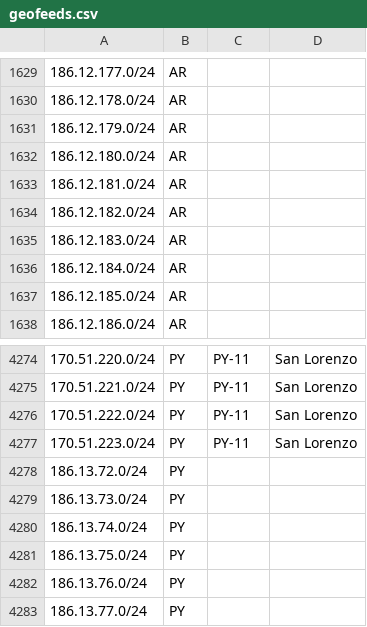
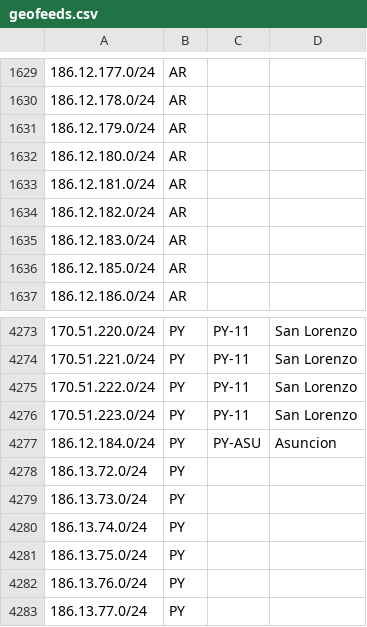
Before and after one commit to cti9744/geofeeds, a CSV file: geofeeds.csv, drawn as a sheet; only a part is shown, gaps mark what is left out.

Commit message:
update bot on node for geofeeds #2

```diff
--- a/geofeeds.csv
+++ b/geofeeds.csv
@@ -1635,3 +1635,2 @@
 186.12.183.0/24,AR,,,
-186.12.184.0/24,AR,,,
 186.12.185.0/24,AR,,,
@@ -4277,2 +4276,3 @@
 170.51.223.0/24,PY,PY-11,San Lorenzo,
+186.12.184.0/24,PY,PY-ASU,Asuncion,
 186.13.72.0/24,PY,,,
```
